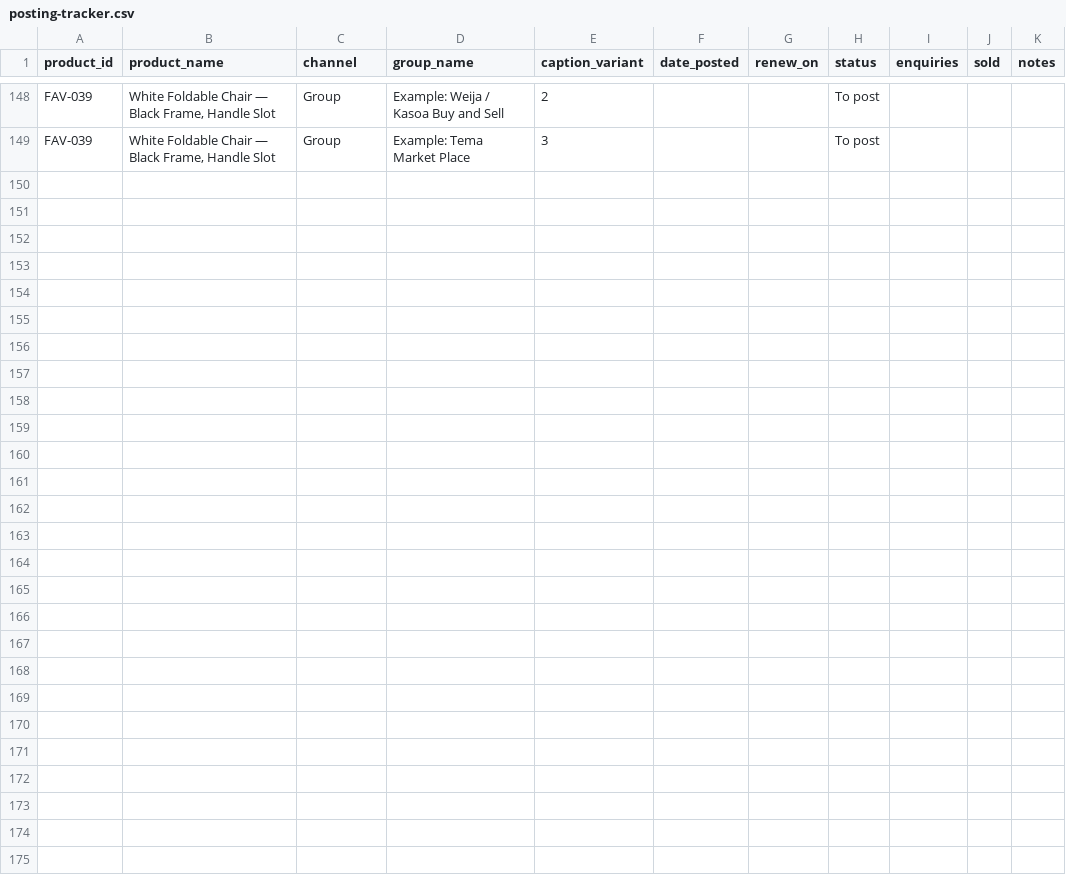
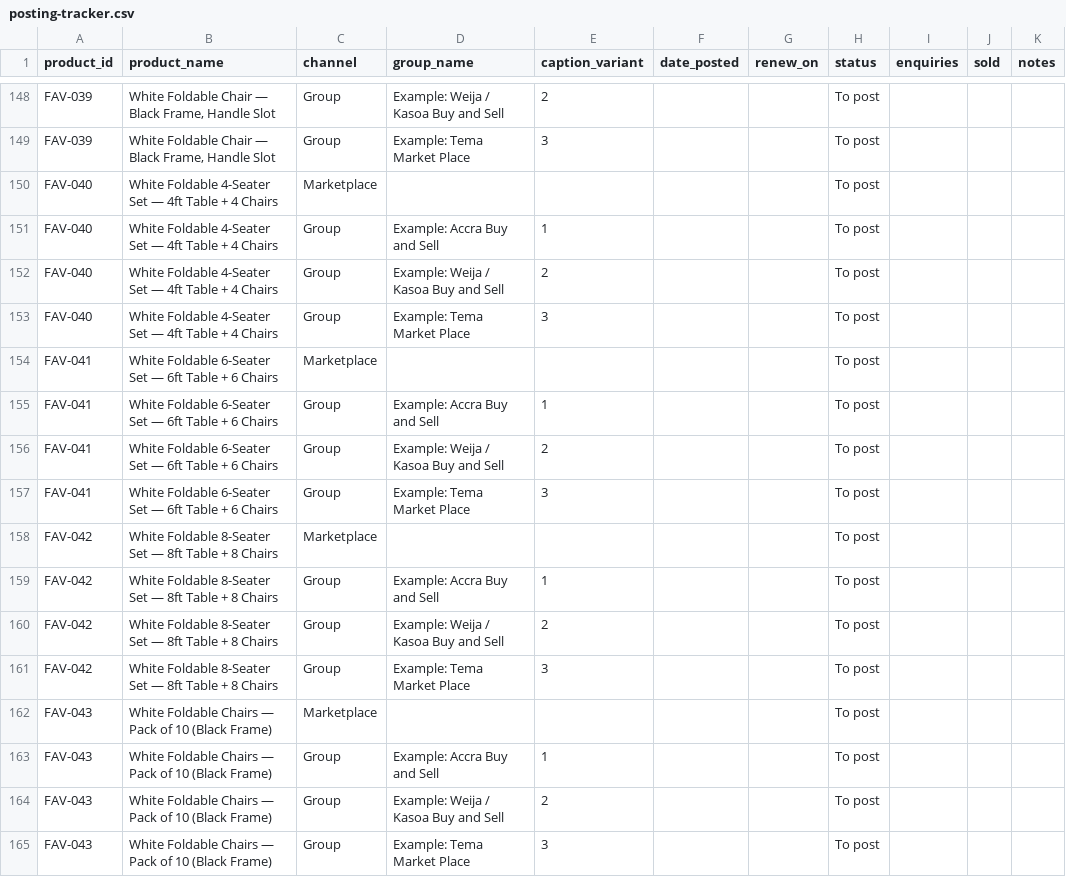
Before and after one commit to favisionenterprize/favisionenterprize.github.io, a CSV file: output/posting-tracker.csv, drawn as a sheet; only a part is shown, gaps mark what is left out.

```diff
--- a/output/posting-tracker.csv
+++ b/output/posting-tracker.csv
@@ -149 +149,17 @@ FAV-039,"White Foldable Chair — Black Frame, Handle Slot",Group,Example: Weija
 FAV-039,"White Foldable Chair — Black Frame, Handle Slot",Group,Example: Tema Market Place,3,,,To post,,,
+FAV-040,White Foldable 4-Seater Set — 4ft Table + 4 Chairs,Marketplace,,,,,To post,,,
+FAV-040,White Foldable 4-Seater Set — 4ft Table + 4 Chairs,Group,Example: Accra Buy and Sell,1,,,To post,,,
+FAV-040,White Foldable 4-Seater Set — 4ft Table + 4 Chairs,Group,Example: Weija / Kasoa Buy and Sell,2,,,To post,,,
+FAV-040,White Foldable 4-Seater Set — 4ft Table + 4 Chairs,Group,Example: Tema Market Place,3,,,To post,,,
+FAV-041,White Foldable 6-Seater Set — 6ft Table + 6 Chairs,Marketplace,,,,,To post,,,
+FAV-041,White Foldable 6-Seater Set — 6ft Table + 6 Chairs,Group,Example: Accra Buy and Sell,1,,,To post,,,
+FAV-041,White Foldable 6-Seater Set — 6ft Table + 6 Chairs,Group,Example: Weija / Kasoa Buy and Sell,2,,,To post,,,
+FAV-041,White Foldable 6-Seater Set — 6ft Table + 6 Chairs,Group,Example: Tema Market Place,3,,,To post,,,
+FAV-042,White Foldable 8-Seater Set — 8ft Table + 8 Chairs,Marketplace,,,,,To post,,,
+FAV-042,White Foldable 8-Seater Set — 8ft Table + 8 Chairs,Group,Example: Accra Buy and Sell,1,,,To post,,,
+FAV-042,White Foldable 8-Seater Set — 8ft Table + 8 Chairs,Group,Example: Weija / Kasoa Buy and Sell,2,,,To post,,,
+FAV-042,White Foldable 8-Seater Set — 8ft Table + 8 Chairs,Group,Example: Tema Market Place,3,,,To post,,,
+FAV-043,White Foldable Chairs — Pack of 10 (Black Frame),Marketplace,,,,,To post,,,
+FAV-043,White Foldable Chairs — Pack of 10 (Black Frame),Group,Example: Accra Buy and Sell,1,,,To post,,,
+FAV-043,White Foldable Chairs — Pack of 10 (Black Frame),Group,Example: Weija / Kasoa Buy and Sell,2,,,To post,,,
+FAV-043,White Foldable Chairs — Pack of 10 (Black Frame),Group,Example: Tema Market Place,3,,,To post,,,
```
Also changed, not shown: output/meta-catalog.csv, 36 other files.
